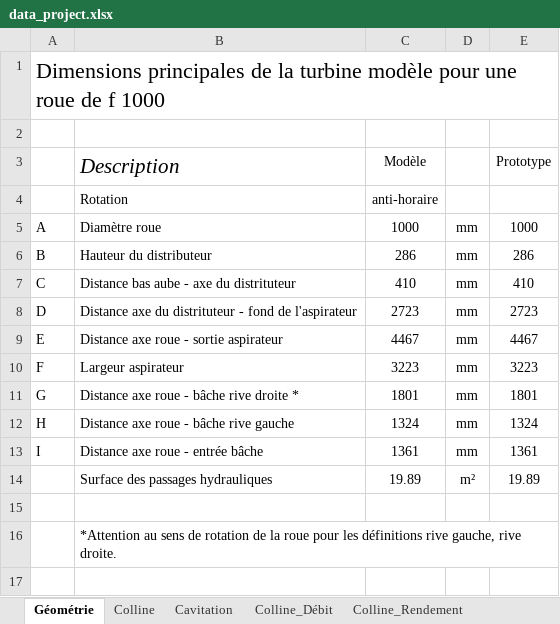
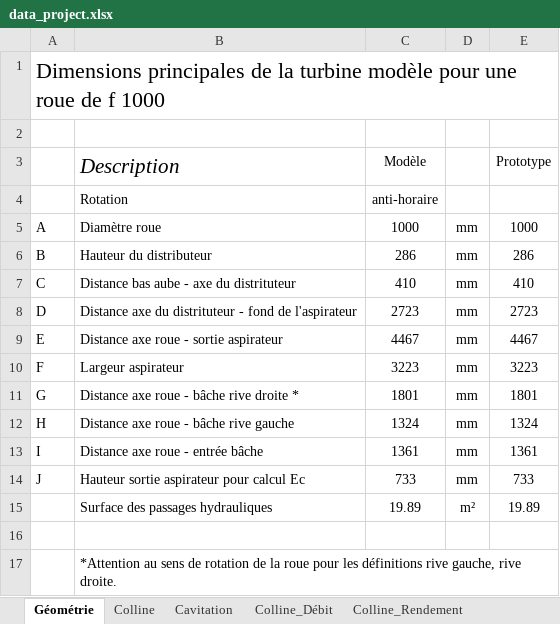
Before and after one commit to sanjosem/ENR855_projet, an Excel workbook: common/data_project.xlsx, sheet Géométrie, drawn as a sheet; values as stored, in another font and other column widths than the file's, no borders; charts and pictures not drawn; the diff names each change by its address in the sheet, - before the commit and + after, or states it on an @@ line.

Commit message:
Update
* Calcul complet des couts
* Calcul des transitoires

```diff
--- a/common/data_project.xlsx (sheet Géométrie)
+++ b/common/data_project.xlsx (sheet Géométrie)
+row 14: J | Hauteur sortie aspirateur pour calcul Ec | 733 | mm | 733
```
Also changed, not shown: sheet Colline_Débit, sheet Colline_Rendement, sheet Colline, formulas that keep their value, charts or pictures, 12 other files.
